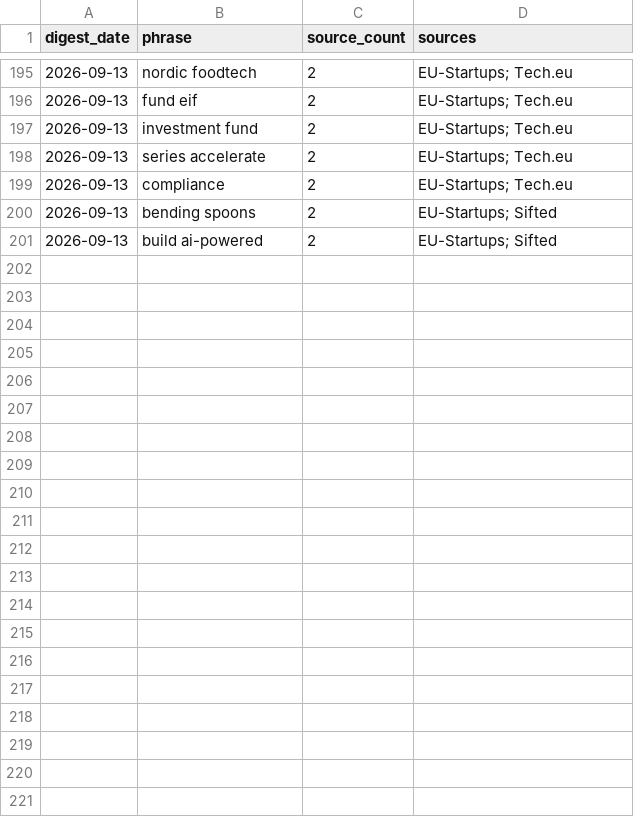
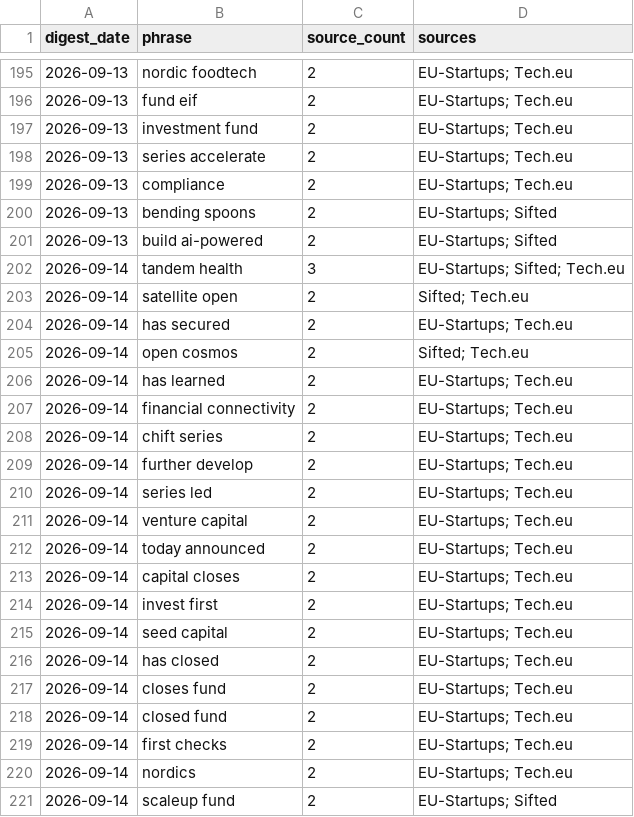
Before and after one commit to trpelka/trend-monitor, a CSV file: data/trends.csv, drawn as a sheet; only a part is shown, gaps mark what is left out; the diff names each change by its address in the sheet, - before the commit and + after, or states it on an @@ line.

```diff
--- a/data/trends.csv
+++ b/data/trends.csv
+row 202: 2026-09-14 | tandem health | 3 | EU-Startups; Sifted; Tech.eu
+row 203: 2026-09-14 | satellite open | 2 | Sifted; Tech.eu
+row 204: 2026-09-14 | has secured | 2 | EU-Startups; Tech.eu
+row 205: 2026-09-14 | open cosmos | 2 | Sifted; Tech.eu
+row 206: 2026-09-14 | has learned | 2 | EU-Startups; Tech.eu
+row 207: 2026-09-14 | financial connectivity | 2 | EU-Startups; Tech.eu
+row 208: 2026-09-14 | chift series | 2 | EU-Startups; Tech.eu
+row 209: 2026-09-14 | further develop | 2 | EU-Startups; Tech.eu
+row 210: 2026-09-14 | series led | 2 | EU-Startups; Tech.eu
+row 211: 2026-09-14 | venture capital | 2 | EU-Startups; Tech.eu
+row 212: 2026-09-14 | today announced | 2 | EU-Startups; Tech.eu
+row 213: 2026-09-14 | capital closes | 2 | EU-Startups; Tech.eu
+row 214: 2026-09-14 | invest first | 2 | EU-Startups; Tech.eu
+row 215: 2026-09-14 | seed capital | 2 | EU-Startups; Tech.eu
+row 216: 2026-09-14 | has closed | 2 | EU-Startups; Tech.eu
+row 217: 2026-09-14 | closes fund | 2 | EU-Startups; Tech.eu
+row 218: 2026-09-14 | closed fund | 2 | EU-Startups; Tech.eu
+row 219: 2026-09-14 | first checks | 2 | EU-Startups; Tech.eu
+row 220: 2026-09-14 | nordics | 2 | EU-Startups; Tech.eu
+row 221: 2026-09-14 | scaleup fund | 2 | EU-Startups; Sifted
```
Also changed, not shown: data/articles.csv, 1 other file.
